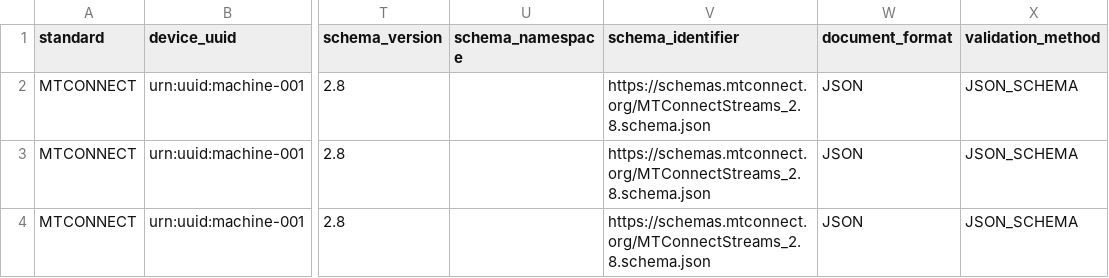
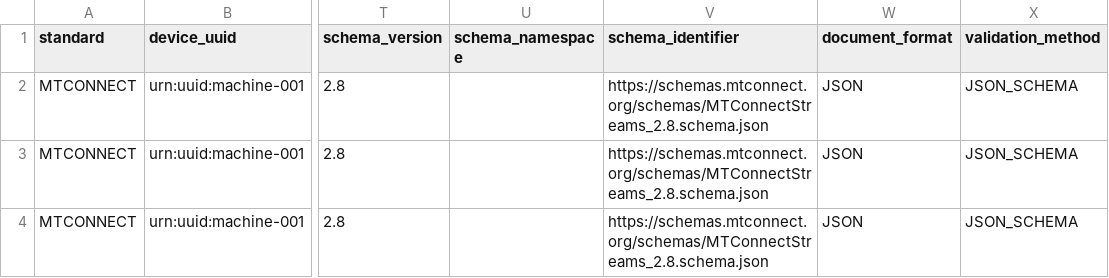
Before and after one commit to Luminous-Dynamics/symtropy, a CSV file: tools/manufacturing-interop/expected.csv, drawn as a sheet; only a part is shown, gaps mark what is left out; the diff names each change by its address in the sheet, - before the commit and + after, or states it on an @@ line.

Commit message:
test(research): use authoritative MTConnect 2.8 JSON Schema identifier

```diff
--- a/tools/manufacturing-interop/expected.csv
+++ b/tools/manufacturing-interop/expected.csv
-V2:V4 (schema_identifier): https://schemas.mtconnect.org/MTConnectStreams_2.8.schema.json
+V2:V4 (schema_identifier): https://schemas.mtconnect.org/schemas/MTConnectStreams_2.8.schema.json
```
